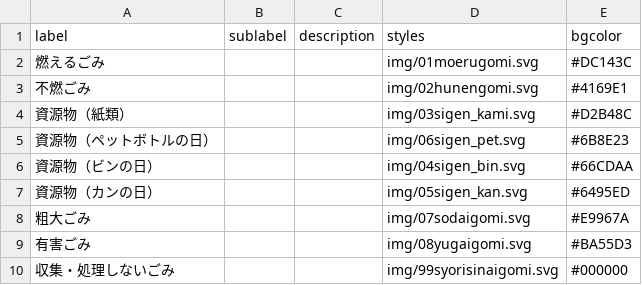
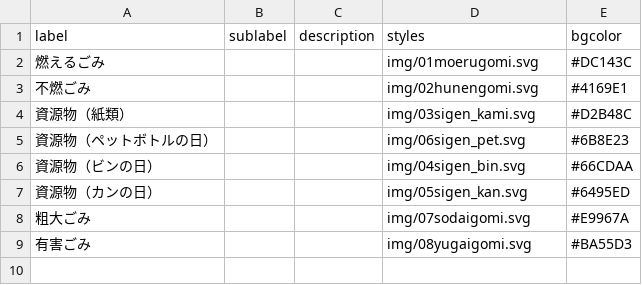
Before and after one commit to codeforkanazawa-org/5374, a CSV file: data/description.csv, drawn as a sheet; the diff names each change by its address in the sheet, - before the commit and + after, or states it on an @@ line.

Commit message:
Update description.csv

```diff
--- a/data/description.csv
+++ b/data/description.csv
-row 10: 収集・処理しないごみ |  |  | img/99syorisinaigomi.svg | #000000
```
